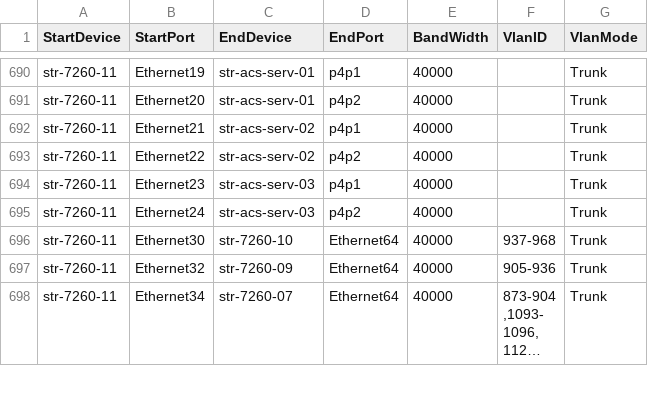
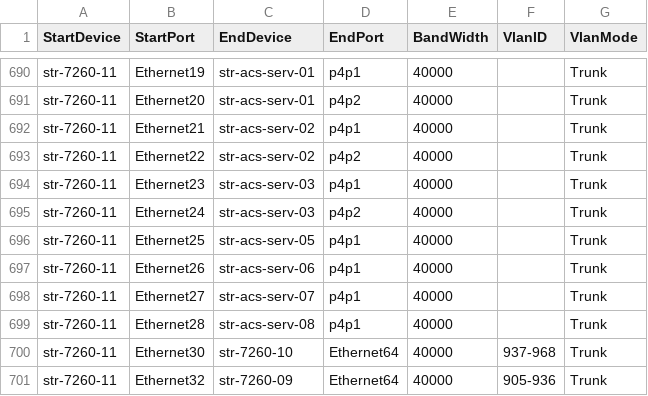
Before and after one commit to neethajohn/sonic-mgmt, a CSV file: ansible/files/sonic_str_links.csv, drawn as a sheet; only a part is shown, gaps mark what is left out; the shorter side is filled out with more unchanged rows; long unchanged cells end in …; the diff names each change by its address in the sheet, - before the commit and + after, or states it on an @@ line.

Commit message:
Merged PR 329950: add str-acs-serv-{05,06,07,08}
add str-acs-serv-{05,06,07,08}

```diff
--- a/ansible/files/sonic_str_links.csv
+++ b/ansible/files/sonic_str_links.csv
+row 696: str-7260-11 | Ethernet25 | str-acs-serv-05 | p4p1 | 40000 |  | Trunk
+row 697: str-7260-11 | Ethernet26 | str-acs-serv-06 | p4p1 | 40000 |  | Trunk
+row 698: str-7260-11 | Ethernet27 | str-acs-serv-07 | p4p1 | 40000 |  | Trunk
+row 699: str-7260-11 | Ethernet28 | str-acs-serv-08 | p4p1 | 40000 |  | Trunk
```
Also changed, not shown: ansible/files/sonic_str_devices.csv, 1 other file.
